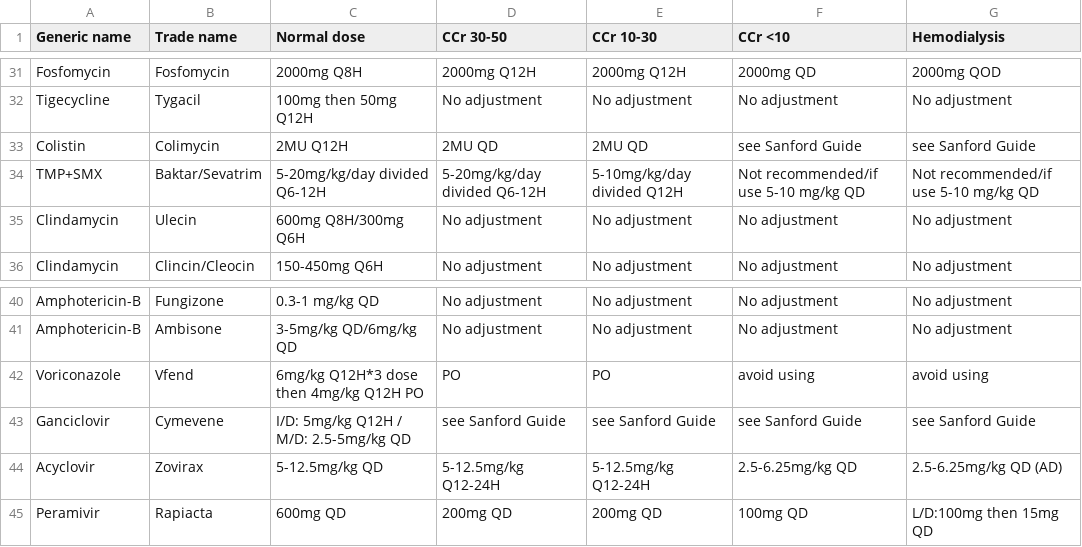
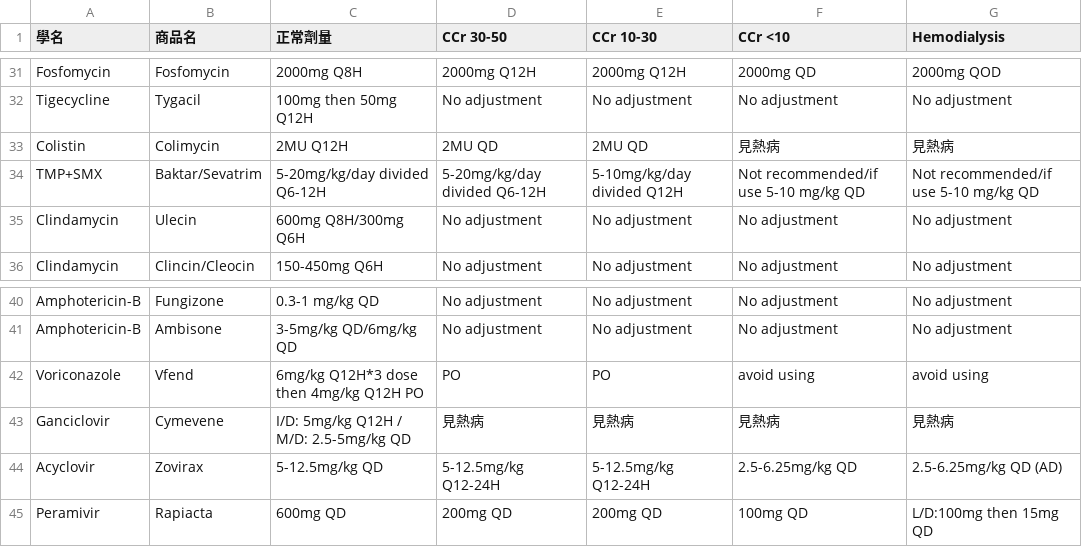
Before and after one commit to ken6411pig/805_ER, a CSV file: antibiotic_dosage.csv, drawn as a sheet; only a part is shown, gaps mark what is left out; the diff names each change by its address in the sheet, - before the commit and + after, or states it on an @@ line.

Commit message:
Update antibiotic_dosage.csv

```diff
--- a/antibiotic_dosage.csv
+++ b/antibiotic_dosage.csv
-A1: Generic name
+A1: 學名
-B1: Trade name
+B1: 商品名
-C1: Normal dose
+C1: 正常劑量
-F33 (CCr <10): see Sanford Guide
+F33 (CCr <10): 見熱病
-G33 (Hemodialysis): see Sanford Guide
+G33 (Hemodialysis): 見熱病
-D43 (CCr 30-50): see Sanford Guide
+D43 (CCr 30-50): 見熱病
-E43 (CCr 10-30): see Sanford Guide
+E43 (CCr 10-30): 見熱病
-F43 (CCr <10): see Sanford Guide
+F43 (CCr <10): 見熱病
-G43 (Hemodialysis): see Sanford Guide
+G43 (Hemodialysis): 見熱病
```
